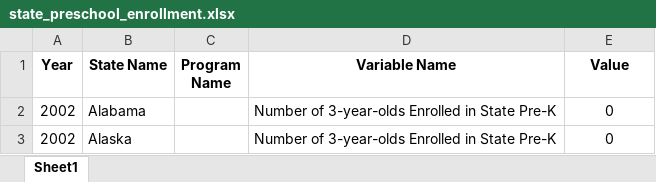
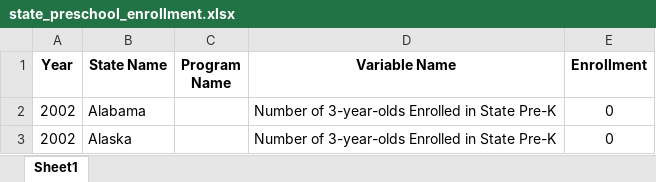
Before and after one commit to Nathan-D-R/UPK, an Excel workbook: Data/state_preschool_enrollment.xlsx, sheet Sheet1, drawn as a sheet; only a part is shown; values as stored, in another font and other column widths than the file's, no borders; conditional formats not drawn; the diff names each change by its address in the sheet, - before the commit and + after, or states it on an @@ line.

```diff
--- a/Data/state_preschool_enrollment.xlsx (sheet Sheet1)
+++ b/Data/state_preschool_enrollment.xlsx (sheet Sheet1)
-E1: Value
+E1: Enrollment
```
Also changed, not shown: Data/state_preschool_spending.xlsx, data.xlsx, 5 other files.
